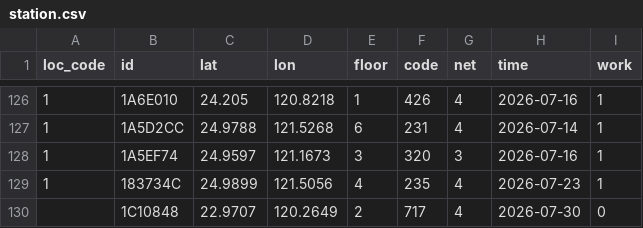
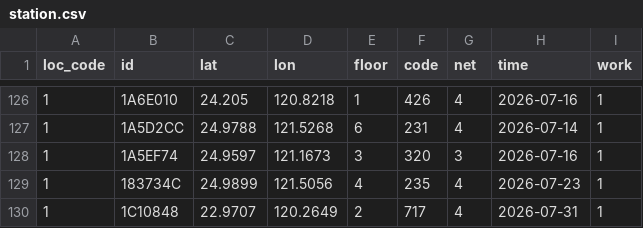
Before and after one commit to ExpTechTW/API, a CSV file: resource/station.csv, drawn as a sheet; only a part is shown, gaps mark what is left out.

```diff
--- a/resource/station.csv
+++ b/resource/station.csv
@@ -129,2 +129,2 @@ loc_code,id,lat,lon,floor,code,net,time,work
 1,183734C,24.9899,121.5056,4,235,4,2026-07-23,1
-,1C10848,22.9707,120.2649,2,717,4,2026-07-30,0
+1,1C10848,22.9707,120.2649,2,717,4,2026-07-31,1
```
